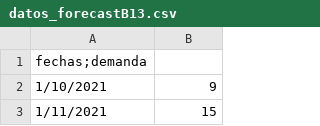
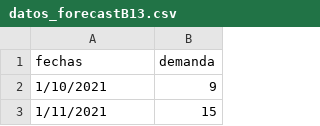
Before and after one commit to Dabut6412/Forecast-IA, a CSV file: Forecast CNN/datos_forecastB13.csv, drawn as a sheet; only a part is shown.

Commit message:
Update datos_forecastB13.csv

```diff
--- a/Forecast CNN/datos_forecastB13.csv
+++ b/Forecast CNN/datos_forecastB13.csv
@@ -1,2 +1,2 @@
-fechas;demanda
+fechas,demanda
 1/10/2021,9
```
